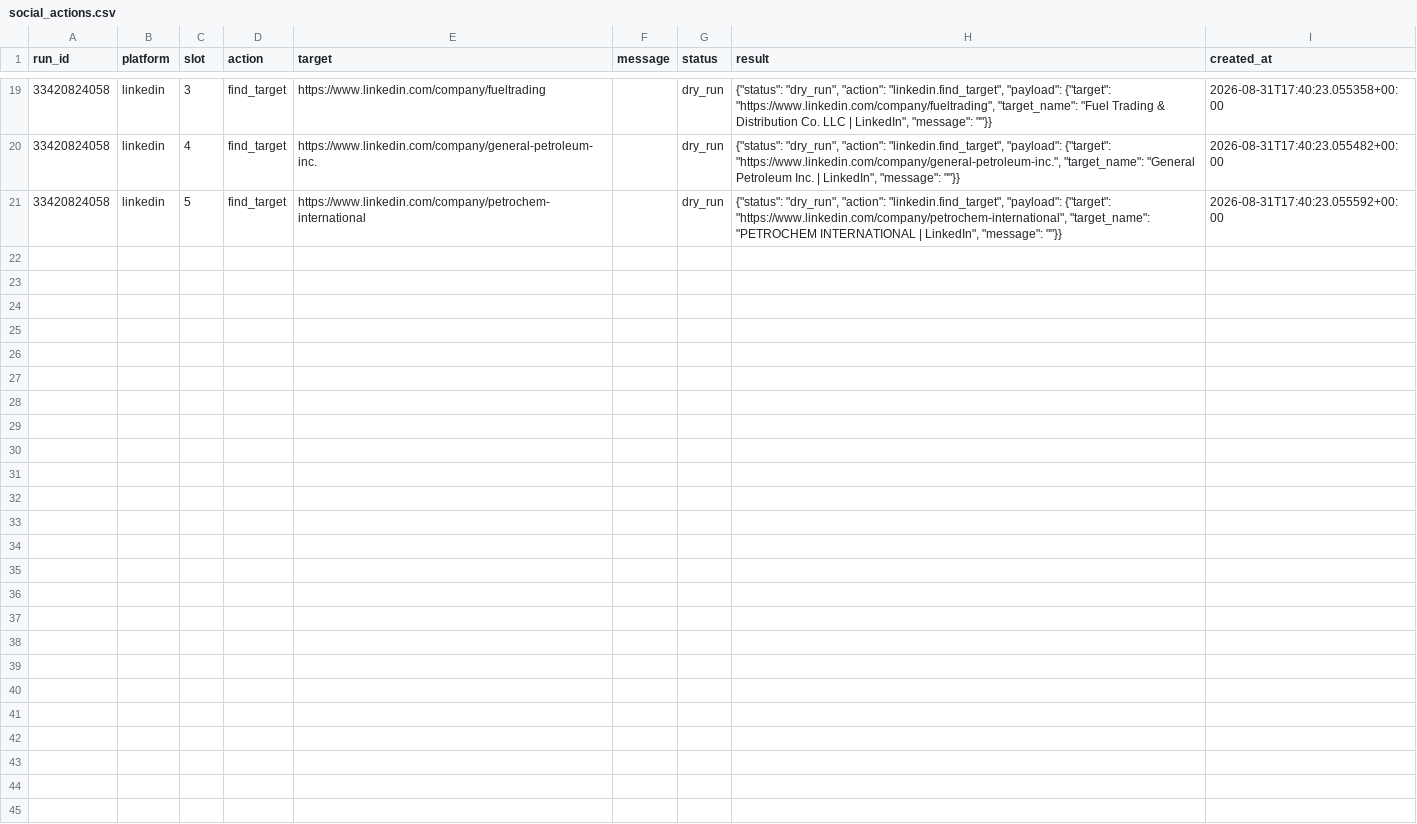
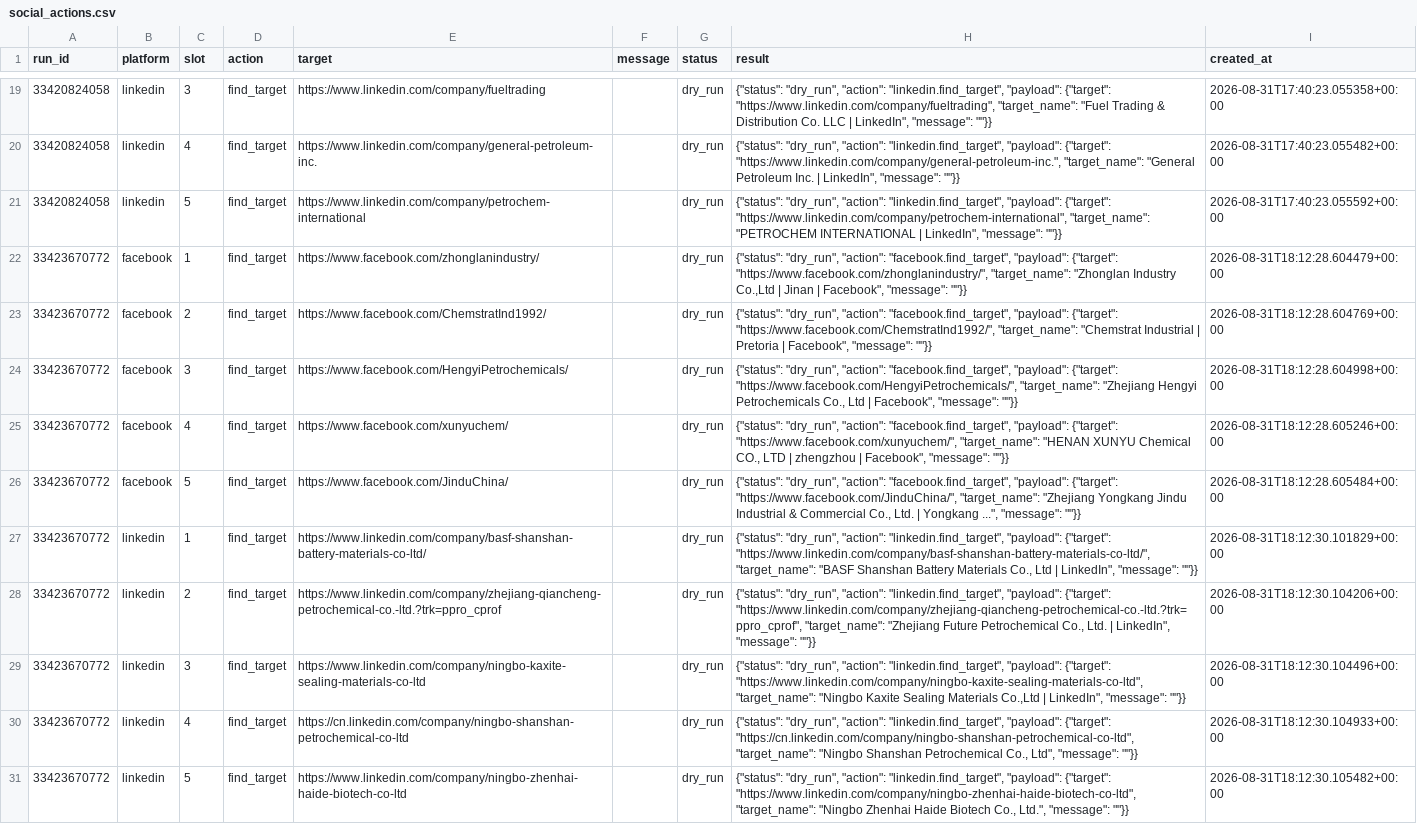
Before and after one commit to GLOBALI90/rozhanglobal-social-outreach, a CSV file: data/social_actions.csv, drawn as a sheet; only a part is shown, gaps mark what is left out; the diff names each change by its address in the sheet, - before the commit and + after, or states it on an @@ line.

```diff
--- a/data/social_actions.csv
+++ b/data/social_actions.csv
+row 22: 33423670772 | facebook | 1 | find_target | https://www.facebook.com/zhonglanindustry/ |  | dry_run | {"status": "dry_run", "action": "facebook.find_target", "payload": {"target": "https://www.facebook.com/zhonglanindustry/", "target_name": "Zhonglan Industry Co.,Ltd | Jinan | Facebook", "message": ""}} | 2026-08-31T18:12:28.604479+00:00
+row 23: 33423670772 | facebook | 2 | find_target | https://www.facebook.com/ChemstratInd1992/ |  | dry_run | {"status": "dry_run", "action": "facebook.find_target", "payload": {"target": "https://www.facebook.com/ChemstratInd1992/", "target_name": "Chemstrat Industrial | Pretoria | Facebook", "message": ""}} | 2026-08-31T18:12:28.604769+00:00
+row 24: 33423670772 | facebook | 3 | find_target | https://www.facebook.com/HengyiPetrochemicals/ |  | dry_run | {"status": "dry_run", "action": "facebook.find_target", "payload": {"target": "https://www.facebook.com/HengyiPetrochemicals/", "target_name": "Zhejiang Hengyi Petrochemicals Co., Ltd | Facebook", "message": ""}} | 2026-08-31T18:12:28.604998+00:00
+row 25: 33423670772 | facebook | 4 | find_target | https://www.facebook.com/xunyuchem/ |  | dry_run | {"status": "dry_run", "action": "facebook.find_target", "payload": {"target": "https://www.facebook.com/xunyuchem/", "target_name": "HENAN XUNYU Chemical CO., LTD | zhengzhou | Facebook", "message": ""}} | 2026-08-31T18:12:28.605246+00:00
+row 26: 33423670772 | facebook | 5 | find_target | https://www.facebook.com/JinduChina/ |  | dry_run | {"status": "dry_run", "action": "facebook.find_target", "payload": {"target": "https://www.facebook.com/JinduChina/", "target_name": "Zhejiang Yongkang Jindu Industrial & Commercial Co., Ltd. | Yongkang ...", "message": ""}} | 2026-08-31T18:12:28.605484+00:00
+row 27: 33423670772 | linkedin | 1 | find_target | https://www.linkedin.com/company/basf-shanshan-battery-materials-co-ltd/ |  | dry_run | {"status": "dry_run", "action": "linkedin.find_target", "payload": {"target": "https://www.linkedin.com/company/basf-shanshan-battery-materials-co-ltd/", "target_name": "BASF Shanshan Battery Materials Co., Ltd | LinkedIn", "message": ""}} | 2026-08-31T18:12:30.101829+00:00
+row 28: 33423670772 | linkedin | 2 | find_target | https://www.linkedin.com/company/zhejiang-qiancheng-petrochemical-co.-ltd.?trk=ppro_cprof |  | dry_run | {"status": "dry_run", "action": "linkedin.find_target", "payload": {"target": "https://www.linkedin.com/company/zhejiang-qiancheng-petrochemical-co.-ltd.?trk=ppro_cprof", "target_name": "Zhejiang Future Petrochemical Co., Ltd. | LinkedIn", "message": ""}} | 2026-08-31T18:12:30.104206+00:00
+row 29: 33423670772 | linkedin | 3 | find_target | https://www.linkedin.com/company/ningbo-kaxite-sealing-materials-co-ltd |  | dry_run | {"status": "dry_run", "action": "linkedin.find_target", "payload": {"target": "https://www.linkedin.com/company/ningbo-kaxite-sealing-materials-co-ltd", "target_name": "Ningbo Kaxite Sealing Materials Co.,Ltd | LinkedIn", "message": ""}} | 2026-08-31T18:12:30.104496+00:00
+row 30: 33423670772 | linkedin | 4 | find_target | https://cn.linkedin.com/company/ningbo-shanshan-petrochemical-co-ltd |  | dry_run | {"status": "dry_run", "action": "linkedin.find_target", "payload": {"target": "https://cn.linkedin.com/company/ningbo-shanshan-petrochemical-co-ltd", "target_name": "Ningbo Shanshan Petrochemical Co., Ltd", "message": ""}} | 2026-08-31T18:12:30.104933+00:00
+row 31: 33423670772 | linkedin | 5 | find_target | https://www.linkedin.com/company/ningbo-zhenhai-haide-biotech-co-ltd |  | dry_run | {"status": "dry_run", "action": "linkedin.find_target", "payload": {"target": "https://www.linkedin.com/company/ningbo-zhenhai-haide-biotech-co-ltd", "target_name": "Ningbo Zhenhai Haide Biotech Co., Ltd.", "message": ""}} | 2026-08-31T18:12:30.105482+00:00
```
Also changed, not shown: 1 other file.
